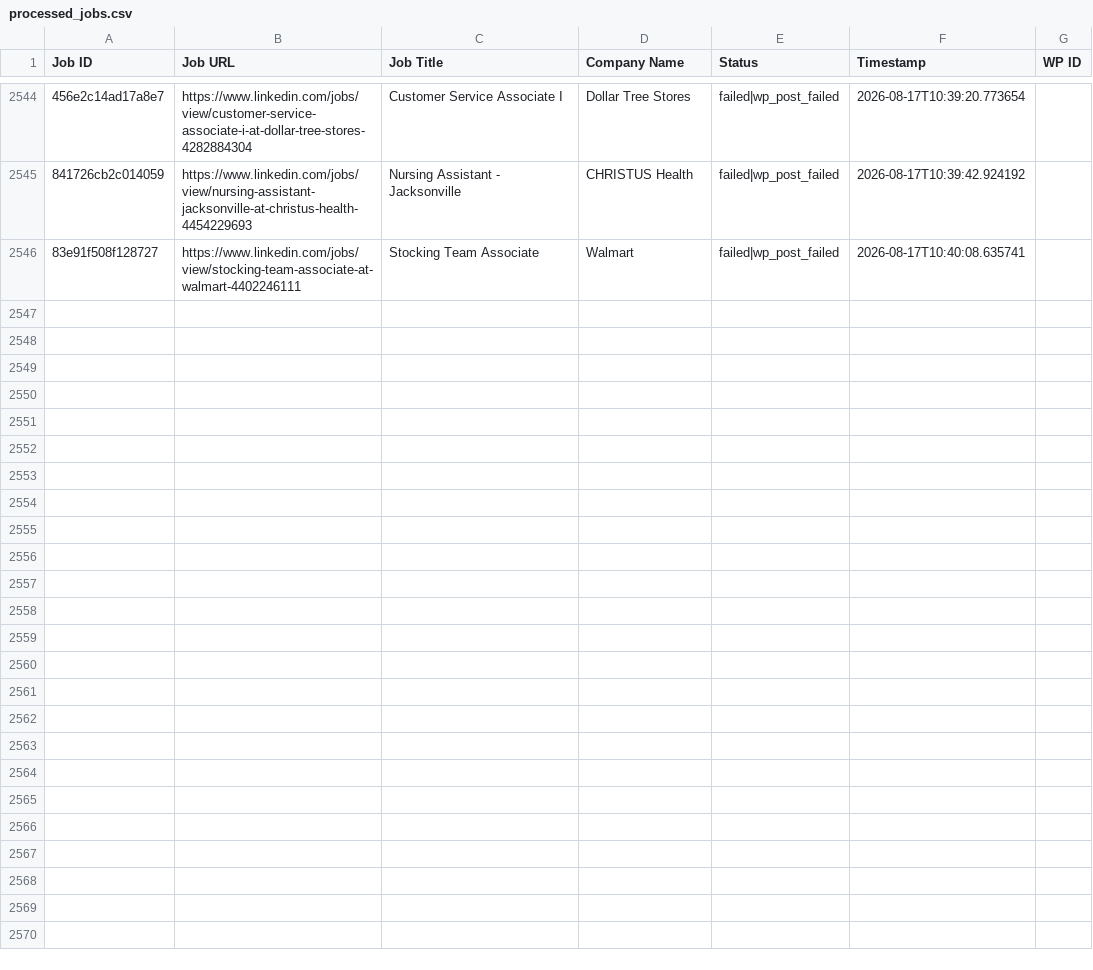
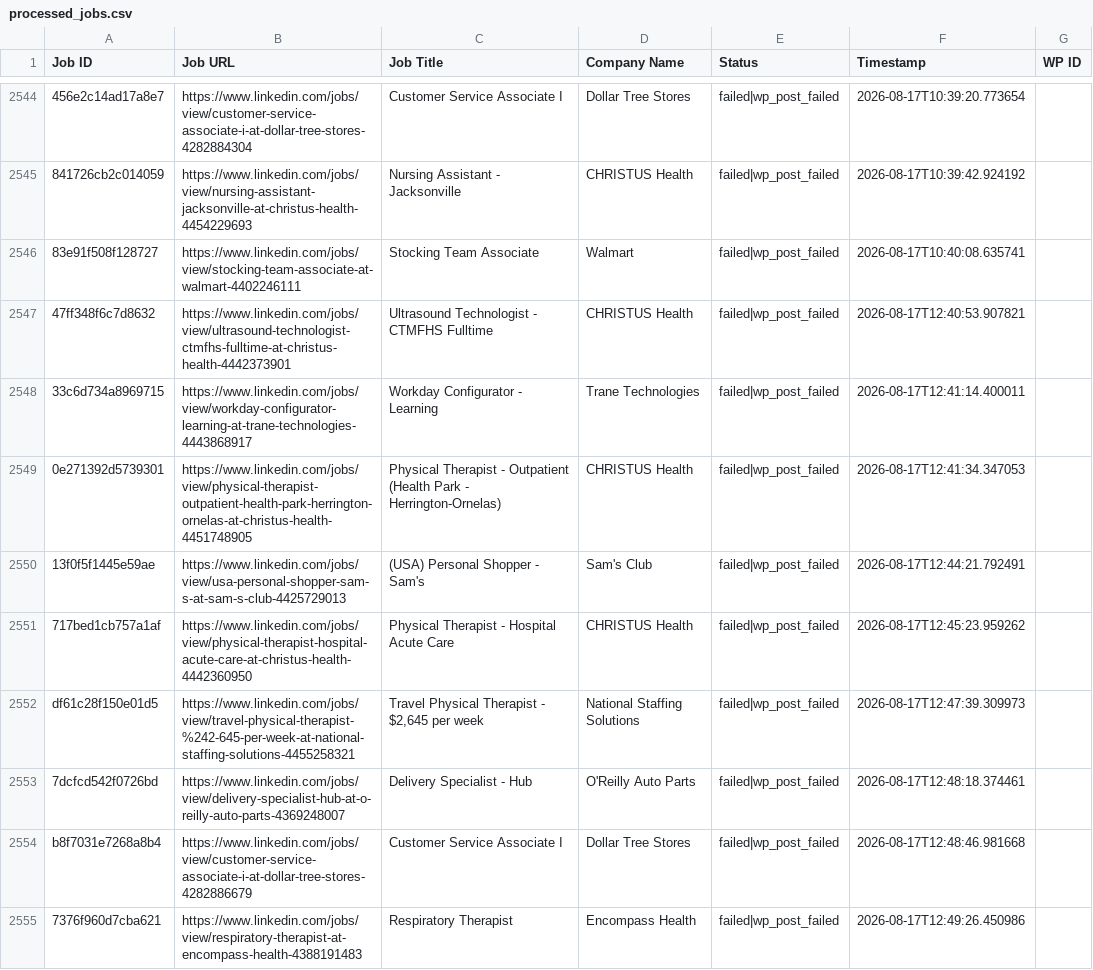
Before and after one commit to vindoky/ps, a CSV file: processed_jobs.csv, drawn as a sheet; only a part is shown, gaps mark what is left out; the diff names each change by its address in the sheet, - before the commit and + after, or states it on an @@ line.

```diff
--- a/processed_jobs.csv
+++ b/processed_jobs.csv
+row 2547: 47ff348f6c7d8632 | https://www.linkedin.com/jobs/view/ultrasound-technologist-ctmfhs-fulltime-at-christus-health-4442373901 | Ultrasound Technologist - CTMFHS Fulltime | CHRISTUS Health | failed|wp_post_failed | 2026-08-17T12:40:53.907821
+row 2548: 33c6d734a8969715 | https://www.linkedin.com/jobs/view/workday-configurator-learning-at-trane-technologies-4443868917 | Workday Configurator - Learning | Trane Technologies | failed|wp_post_failed | 2026-08-17T12:41:14.400011
+row 2549: 0e271392d5739301 | https://www.linkedin.com/jobs/view/physical-therapist-outpatient-health-park-herrington-ornelas-at-christus-health-4451748905 | Physical Therapist - Outpatient (Health Park - Herrington-Ornelas) | CHRISTUS Health | failed|wp_post_failed | 2026-08-17T12:41:34.347053
+row 2550: 13f0f5f1445e59ae | https://www.linkedin.com/jobs/view/usa-personal-shopper-sam-s-at-sam-s-club-4425729013 | (USA) Personal Shopper - Sam's | Sam's Club | failed|wp_post_failed | 2026-08-17T12:44:21.792491
+row 2551: 717bed1cb757a1af | https://www.linkedin.com/jobs/view/physical-therapist-hospital-acute-care-at-christus-health-4442360950 | Physical Therapist - Hospital Acute Care | CHRISTUS Health | failed|wp_post_failed | 2026-08-17T12:45:23.959262
+row 2552: df61c28f150e01d5 | https://www.linkedin.com/jobs/view/travel-physical-therapist-%242-645-per-week-at-national-staffing-solutions-4455258321 | Travel Physical Therapist - $2,645 per week | National Staffing Solutions | failed|wp_post_failed | 2026-08-17T12:47:39.309973
+row 2553: 7dcfcd542f0726bd | https://www.linkedin.com/jobs/view/delivery-specialist-hub-at-o-reilly-auto-parts-4369248007 | Delivery Specialist - Hub | O'Reilly Auto Parts | failed|wp_post_failed | 2026-08-17T12:48:18.374461
+row 2554: b8f7031e7268a8b4 | https://www.linkedin.com/jobs/view/customer-service-associate-i-at-dollar-tree-stores-4282886679 | Customer Service Associate I | Dollar Tree Stores | failed|wp_post_failed | 2026-08-17T12:48:46.981668
+row 2555: 7376f960d7cba621 | https://www.linkedin.com/jobs/view/respiratory-therapist-at-encompass-health-4388191483 | Respiratory Therapist | Encompass Health | failed|wp_post_failed | 2026-08-17T12:49:26.450986
```
